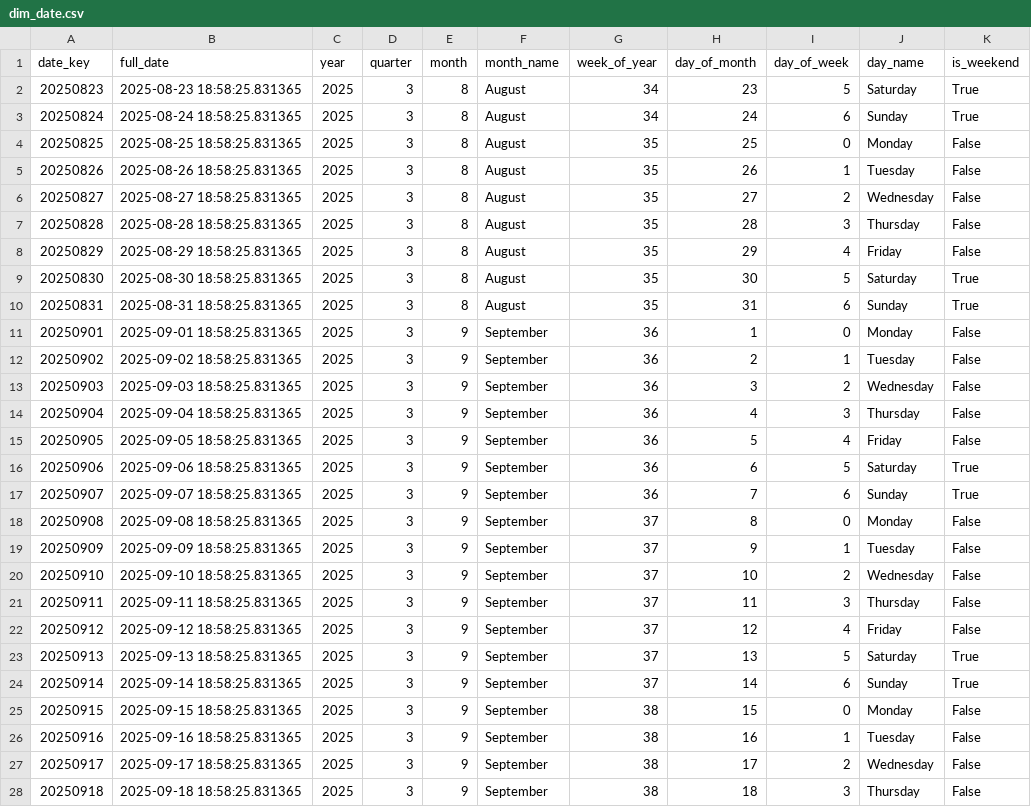
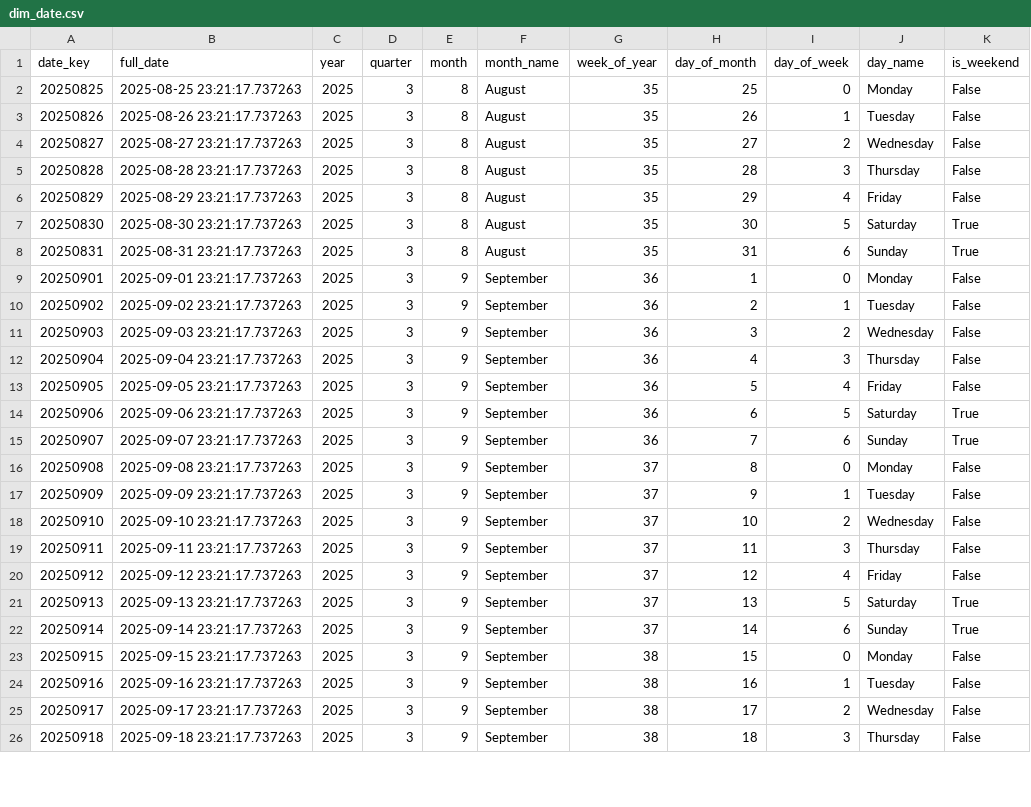
Before and after one commit to DS-223-2025-Fall/group-6, a CSV file: EdRetain/etl/data/dim_date.csv, drawn as a sheet; only a part is shown; the diff covers the shown part only.

```diff
--- a/EdRetain/etl/data/dim_date.csv
+++ b/EdRetain/etl/data/dim_date.csv
@@ -1,28 +1,26 @@
 date_key,full_date,year,quarter,month,month_name,week_of_year,day_of_month,day_of_week,day_name,is_weekend
-20250823,2025-08-23 18:58:25.831365,2025,3,8,August,34,23,5,Saturday,True
-20250824,2025-08-24 18:58:25.831365,2025,3,8,August,34,24,6,Sunday,True
-20250825,2025-08-25 18:58:25.831365,2025,3,8,August,35,25,0,Monday,False
-20250826,2025-08-26 18:58:25.831365,2025,3,8,August,35,26,1,Tuesday,False
-20250827,2025-08-27 18:58:25.831365,2025,3,8,August,35,27,2,Wednesday,False
-20250828,2025-08-28 18:58:25.831365,2025,3,8,August,35,28,3,Thursday,False
-20250829,2025-08-29 18:58:25.831365,2025,3,8,August,35,29,4,Friday,False
-20250830,2025-08-30 18:58:25.831365,2025,3,8,August,35,30,5,Saturday,True
-20250831,2025-08-31 18:58:25.831365,2025,3,8,August,35,31,6,Sunday,True
-20250901,2025-09-01 18:58:25.831365,2025,3,9,September,36,1,0,Monday,False
-20250902,2025-09-02 18:58:25.831365,2025,3,9,September,36,2,1,Tuesday,False
-20250903,2025-09-03 18:58:25.831365,2025,3,9,September,36,3,2,Wednesday,False
-20250904,2025-09-04 18:58:25.831365,2025,3,9,September,36,4,3,Thursday,False
-20250905,2025-09-05 18:58:25.831365,2025,3,9,September,36,5,4,Friday,False
-20250906,2025-09-06 18:58:25.831365,2025,3,9,September,36,6,5,Saturday,True
-20250907,2025-09-07 18:58:25.831365,2025,3,9,September,36,7,6,Sunday,True
-20250908,2025-09-08 18:58:25.831365,2025,3,9,September,37,8,0,Monday,False
-20250909,2025-09-09 18:58:25.831365,2025,3,9,September,37,9,1,Tuesday,False
-20250910,2025-09-10 18:58:25.831365,2025,3,9,September,37,10,2,Wednesday,False
-20250911,2025-09-11 18:58:25.831365,2025,3,9,September,37,11,3,Thursday,False
-20250912,2025-09-12 18:58:25.831365,2025,3,9,September,37,12,4,Friday,False
-20250913,2025-09-13 18:58:25.831365,2025,3,9,September,37,13,5,Saturday,True
-20250914,2025-09-14 18:58:25.831365,2025,3,9,September,37,14,6,Sunday,True
-20250915,2025-09-15 18:58:25.831365,2025,3,9,September,38,15,0,Monday,False
-20250916,2025-09-16 18:58:25.831365,2025,3,9,September,38,16,1,Tuesday,False
-20250917,2025-09-17 18:58:25.831365,2025,3,9,September,38,17,2,Wednesday,False
-20250918,2025-09-18 18:58:25.831365,2025,3,9,September,38,18,3,Thursday,False
+20250825,2025-08-25 23:21:17.737263,2025,3,8,August,35,25,0,Monday,False
+20250826,2025-08-26 23:21:17.737263,2025,3,8,August,35,26,1,Tuesday,False
+20250827,2025-08-27 23:21:17.737263,2025,3,8,August,35,27,2,Wednesday,False
+20250828,2025-08-28 23:21:17.737263,2025,3,8,August,35,28,3,Thursday,False
+20250829,2025-08-29 23:21:17.737263,2025,3,8,August,35,29,4,Friday,False
+20250830,2025-08-30 23:21:17.737263,2025,3,8,August,35,30,5,Saturday,True
+20250831,2025-08-31 23:21:17.737263,2025,3,8,August,35,31,6,Sunday,True
+20250901,2025-09-01 23:21:17.737263,2025,3,9,September,36,1,0,Monday,False
+20250902,2025-09-02 23:21:17.737263,2025,3,9,September,36,2,1,Tuesday,False
+20250903,2025-09-03 23:21:17.737263,2025,3,9,September,36,3,2,Wednesday,False
+20250904,2025-09-04 23:21:17.737263,2025,3,9,September,36,4,3,Thursday,False
+20250905,2025-09-05 23:21:17.737263,2025,3,9,September,36,5,4,Friday,False
+20250906,2025-09-06 23:21:17.737263,2025,3,9,September,36,6,5,Saturday,True
+20250907,2025-09-07 23:21:17.737263,2025,3,9,September,36,7,6,Sunday,True
+20250908,2025-09-08 23:21:17.737263,2025,3,9,September,37,8,0,Monday,False
+20250909,2025-09-09 23:21:17.737263,2025,3,9,September,37,9,1,Tuesday,False
+20250910,2025-09-10 23:21:17.737263,2025,3,9,September,37,10,2,Wednesday,False
+20250911,2025-09-11 23:21:17.737263,2025,3,9,September,37,11,3,Thursday,False
+20250912,2025-09-12 23:21:17.737263,2025,3,9,September,37,12,4,Friday,False
+20250913,2025-09-13 23:21:17.737263,2025,3,9,September,37,13,5,Saturday,True
+20250914,2025-09-14 23:21:17.737263,2025,3,9,September,37,14,6,Sunday,True
+20250915,2025-09-15 23:21:17.737263,2025,3,9,September,38,15,0,Monday,False
+20250916,2025-09-16 23:21:17.737263,2025,3,9,September,38,16,1,Tuesday,False
+20250917,2025-09-17 23:21:17.737263,2025,3,9,September,38,17,2,Wednesday,False
+20250918,2025-09-18 23:21:17.737263,2025,3,9,September,38,18,3,Thursday,False
```
Also changed, not shown: 2 added rows and 63 edited cells elsewhere in this file, EdRetain/etl/data/dim_campaign.csv, EdRetain/etl/data/dim_user.csv, 1 other file.
